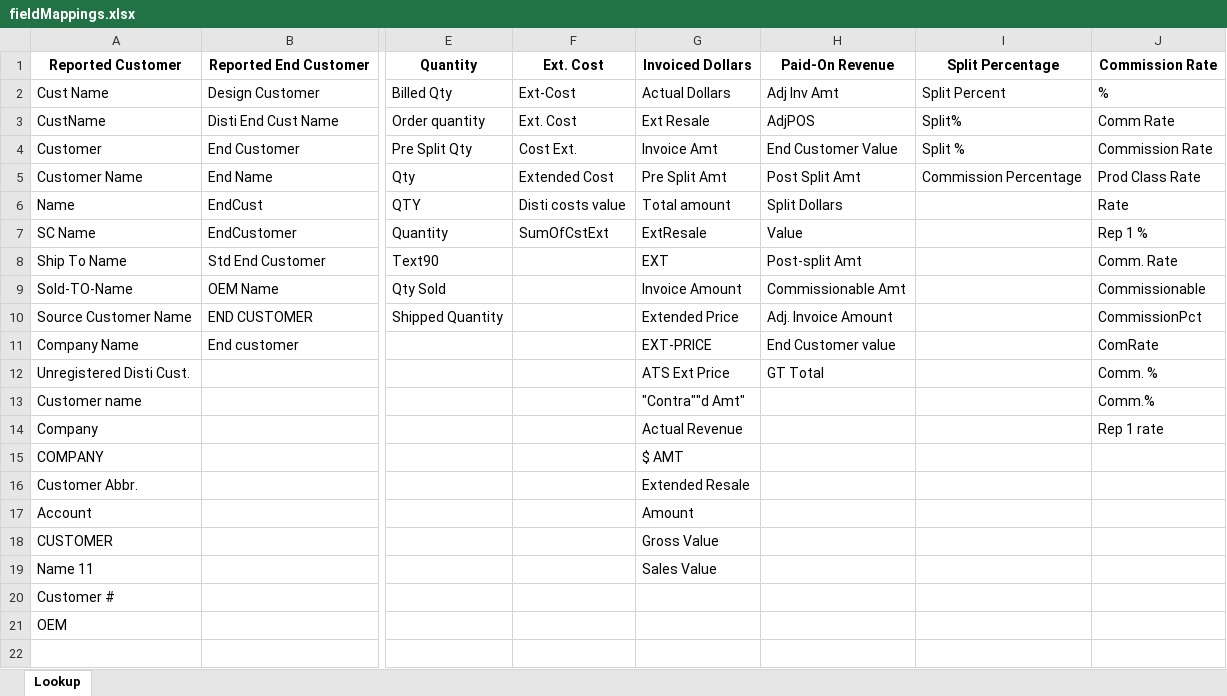
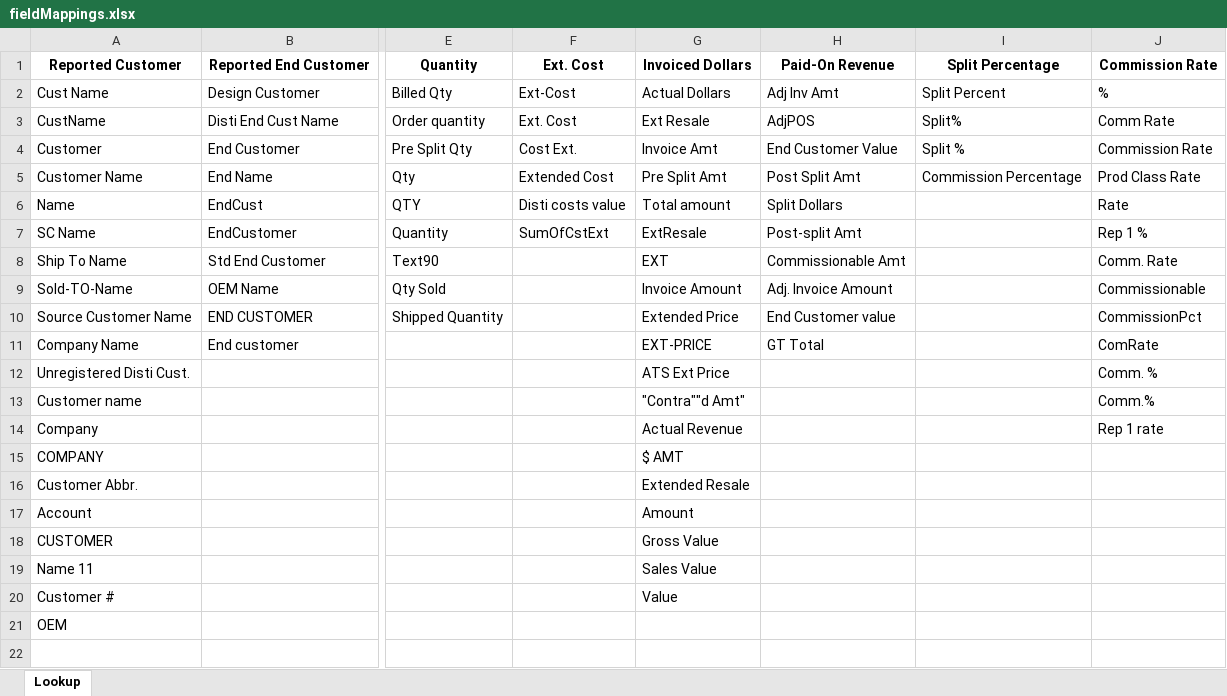
Before and after one commit to atrevely/TAARCOM, an Excel workbook: fieldMappings.xlsx, sheet Lookup, drawn as a sheet; only a part is shown, gaps mark what is left out; values as stored, in another font and other column widths than the file's, no borders; table styles not drawn; the diff names each change by its address in the sheet, - before the commit and + after, or states it on an @@ line.

Commit message:
Finished updating Paid-On Revenue mappings.

```diff
--- a/fieldMappings.xlsx (sheet Lookup)
+++ b/fieldMappings.xlsx (sheet Lookup)
-H7: Value
+H7: Post-split Amt
-H8: Post-split Amt
+H8: Commissionable Amt
-H9: Commissionable Amt
+H9: Adj. Invoice Amount
-H10: Adj. Invoice Amount
+H10: End Customer value
-H11: End Customer value
+H11: GT Total
-H12: GT Total
+H12: (empty)
-G20: (empty)
+G20: Value
```
Also changed, not shown: 1 other file.
